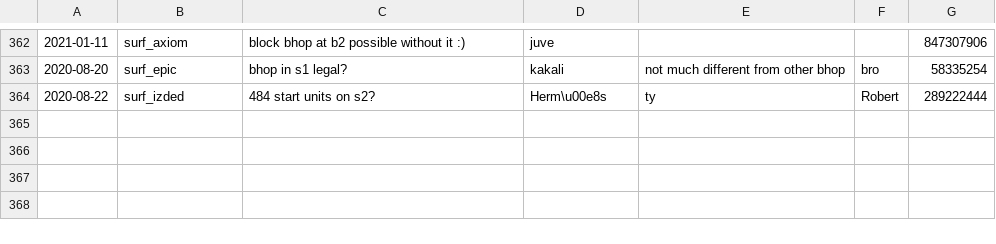
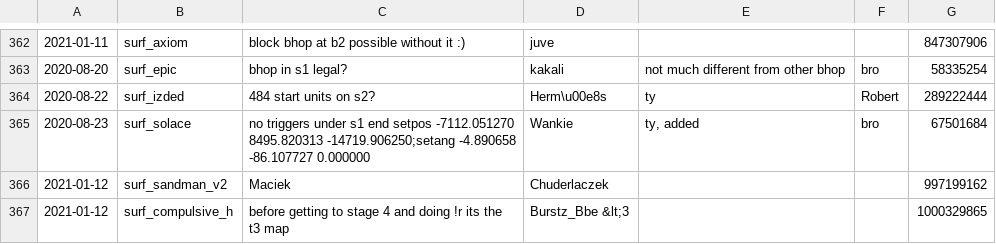
Before and after one commit to Kakalinn/sh-report-archive, a CSV file: archive.csv, drawn as a sheet; only a part is shown, gaps mark what is left out.

```diff
--- a/archive.csv
+++ b/archive.csv
@@ -364 +364,4 @@
 "2020-08-22","surf_izded","484 start units on s2?","Herm\u00e8s","ty","Robert",289222444
+"2020-08-23","surf_solace","no triggers under s1 end setpos -7112.051270 8495.820313 -14719.906250;setang -4.890658 -86.107727 0.000000","Wankie","ty, added","bro",67501684
+"2021-01-12","surf_sandman_v2","Maciek","Chuderlaczek","","",997199162
+"2021-01-12","surf_compulsive_h","before getting to stage 4 and doing !r its the t3 map","Burstz_Bbe &lt;3","","",1000329865
```
Also changed, not shown: 1 other file.
